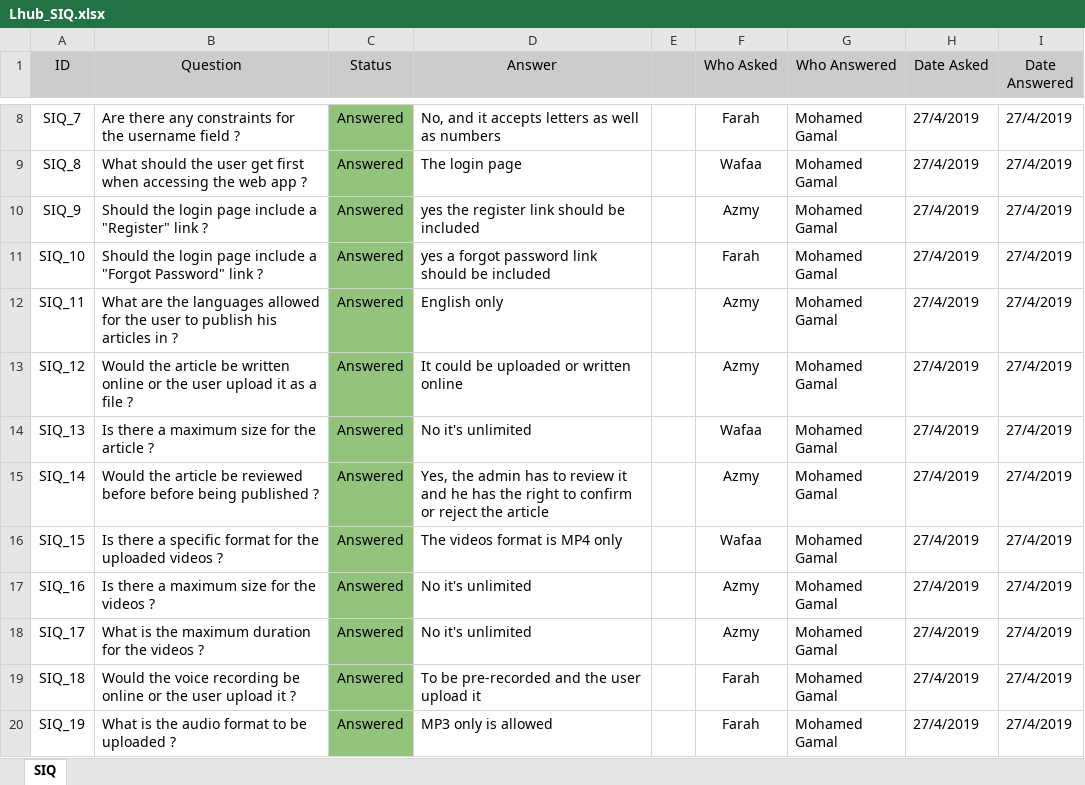
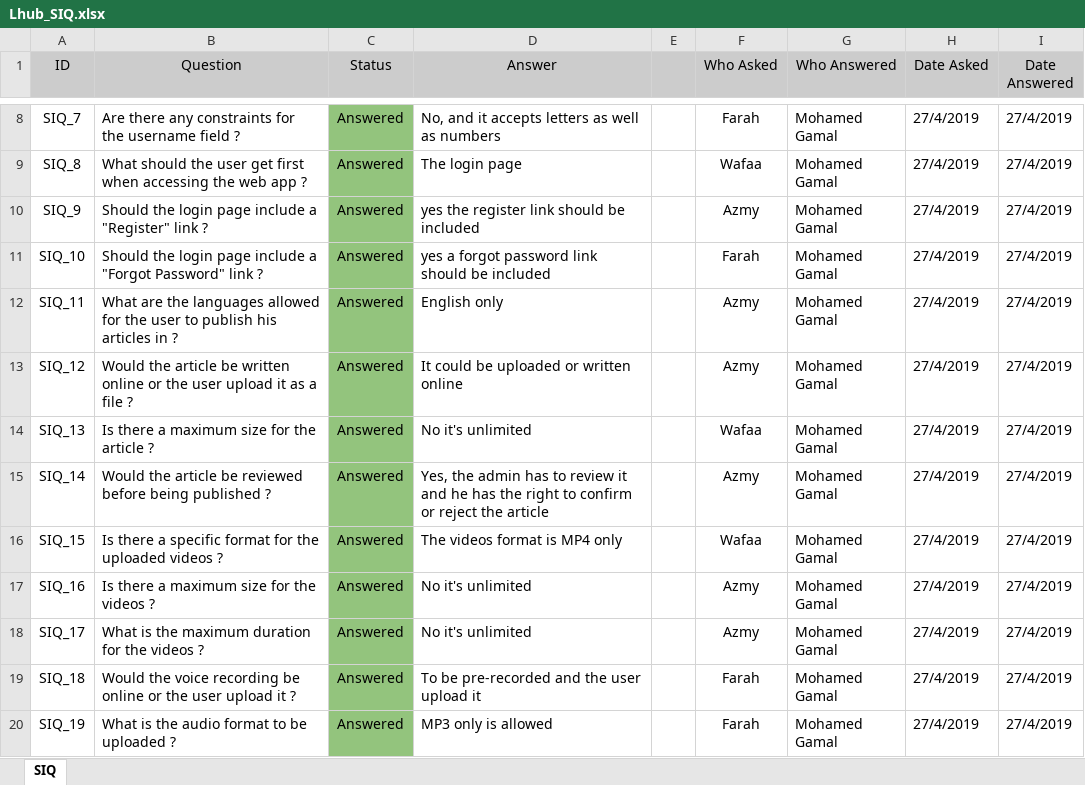
Before and after one commit to AyaMohamed/Learning-hub, an Excel workbook: Requirements/Lhub_SIQ.xlsx, sheet SIQ, drawn as a sheet; only a part is shown, gaps mark what is left out; values as stored, in another font and other column widths than the file's, no borders; the diff names each change by its address in the sheet, - before the commit and + after, or states it on an @@ line.

```diff
--- a/Requirements/Lhub_SIQ.xlsx (sheet SIQ)
+++ b/Requirements/Lhub_SIQ.xlsx (sheet SIQ)
-B15 (Question): …reviewed before before being published…
+B15 (Question): …reviewed before being published…
```
